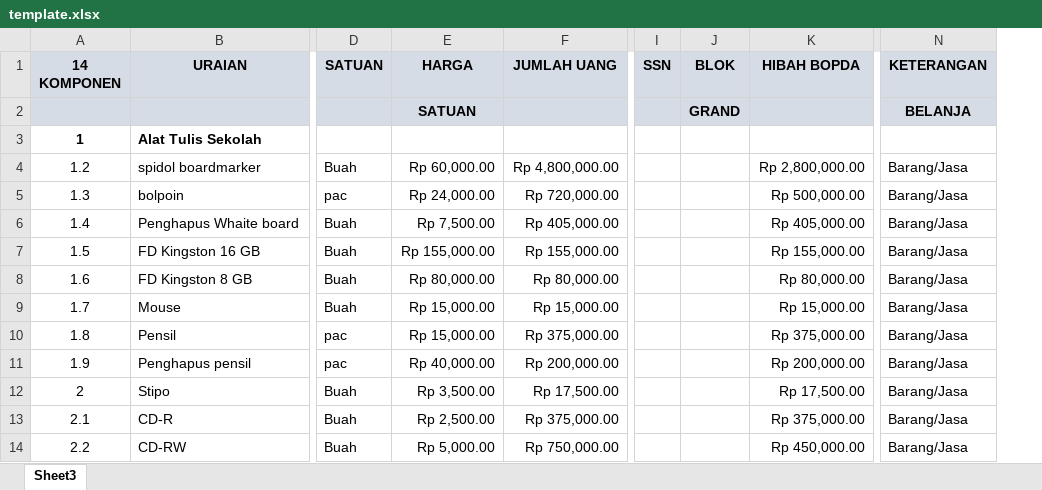
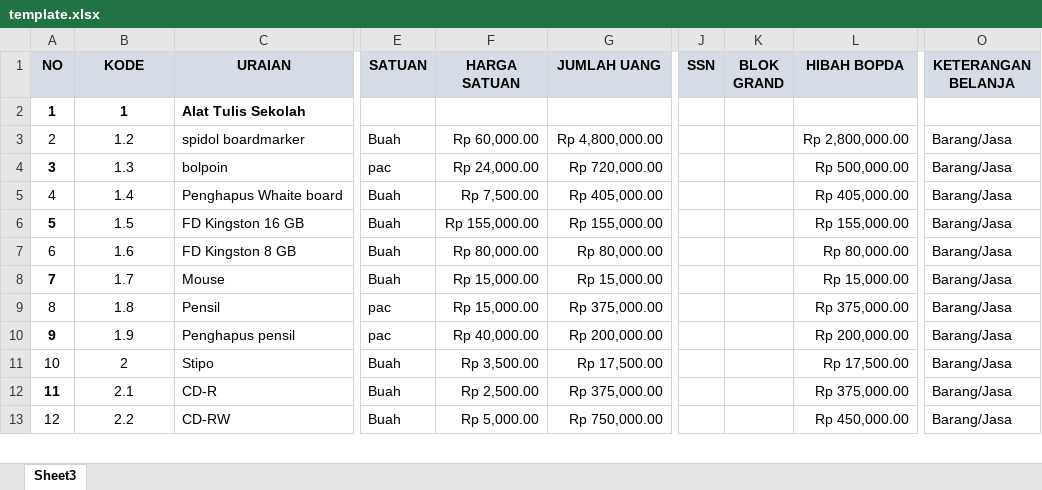
Before and after one commit to Dmenk123/simkeu, an Excel workbook: assets/img/template.xlsx, sheet Sheet3, drawn as a sheet; only a part is shown, gaps mark what is left out; values as stored, in another font and other column widths than the file's, no borders; removed rows and columns are numbered as before the commit, all else as after; rows hold the shown columns only; the diff names each change by its address in the sheet, - before the commit and + after, or states it on an @@ line.

```diff
--- a/assets/img/template.xlsx (sheet Sheet3)
+++ b/assets/img/template.xlsx (sheet Sheet3)
+column A (NO), rows 2-13: 1 | 2 | 3 | 4 | 5 | 6 | 7 | 8 | 9 | 10 | 11 | 12
-column J (BLOK), empty
+column K (BLOK GRAND), empty
-B1: 14 KOMPONEN
+B1: KODE
-F1: HARGA
+F1: HARGA SATUAN
-O1: KETERANGAN
+O1: KETERANGAN BELANJA
-row 2:  |  |  | SATUAN |  |  | GRAND |  | BELANJA
```
Also changed, not shown: formulas that keep their value, 6 other files.
